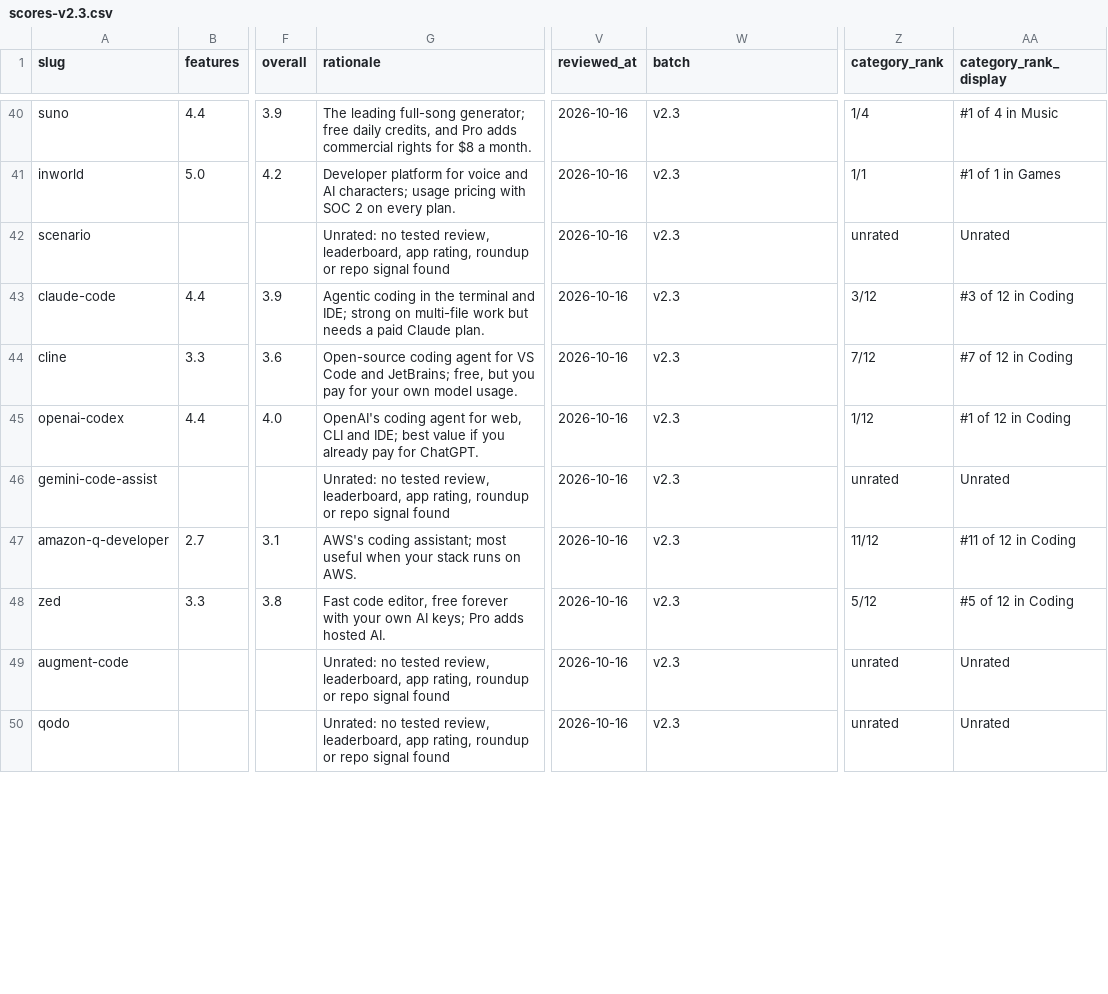
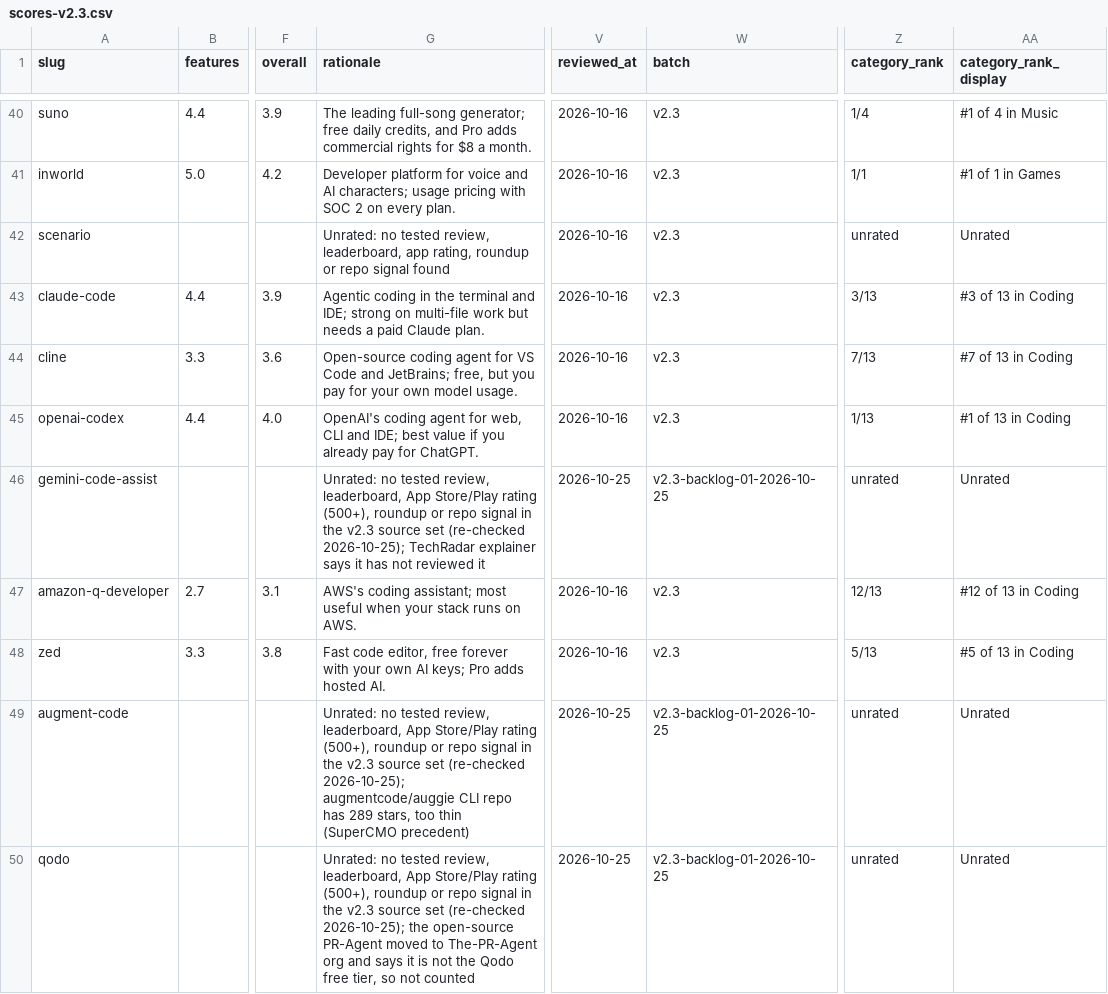
Before and after one commit to mputiyon1985/bestbotfor, a CSV file: src/data/scores-v2.3.csv, drawn as a sheet; only a part is shown, gaps mark what is left out; the diff covers the shown part only; the diff names each change by its address in the sheet, - before the commit and + after, or states it on an @@ line.

Commit message:
catalog: ratings backlog batch 01 (Coding): rate Aider 3.5, 21 stay Unrated, Warp price fix, GitHub star floor on /how-we-rate

```diff
--- a/src/data/scores-v2.3.csv
+++ b/src/data/scores-v2.3.csv
-Z43 (category_rank): 3/12
+Z43 (category_rank): 3/13
-AA43 (category_rank_display): #3 of 12 in Coding
+AA43 (category_rank_display): #3 of 13 in Coding
-Z44 (category_rank): 7/12
+Z44 (category_rank): 7/13
-AA44 (category_rank_display): #7 of 12 in Coding
+AA44 (category_rank_display): #7 of 13 in Coding
-Z45 (category_rank): 1/12
+Z45 (category_rank): 1/13
-AA45 (category_rank_display): #1 of 12 in Coding
+AA45 (category_rank_display): #1 of 13 in Coding
-G46 (rationale): …review, leaderboard, app rating, roundup or repo signal found
+G46 (rationale): …review, leaderboard, App Store/Play rating (500+), roundup or repo signal in the v2.3 source set (re-checked 2026-10-25); TechRadar explainer says it has not reviewed it
-V46 (reviewed_at): 2026-10-16
+V46 (reviewed_at): 2026-10-25
-W46 (batch): v2.3
+W46 (batch): v2.3-backlog-01-2026-10-25
-Z47 (category_rank): 11/12
+Z47 (category_rank): 12/13
-AA47 (category_rank_display): #11 of 12 in Coding
+AA47 (category_rank_display): #12 of 13 in Coding
-Z48 (category_rank): 5/12
+Z48 (category_rank): 5/13
-AA48 (category_rank_display): #5 of 12 in Coding
+AA48 (category_rank_display): #5 of 13 in Coding
-G49 (rationale): …review, leaderboard, app rating, roundup or repo signal found
+G49 (rationale): …review, leaderboard, App Store/Play rating (500+), roundup or repo signal in the v2.3 source set (re-checked 2026-10-25); augmentcode/auggie CLI repo has 289 stars, too thin (SuperCMO precedent)
-V49:V50 (reviewed_at): 2026-10-16
+V49:V50 (reviewed_at): 2026-10-25
-W49:W50 (batch): v2.3
+W49:W50 (batch): v2.3-backlog-01-2026-10-25
-G50 (rationale): …review, leaderboard, app rating, roundup or repo signal found
+G50 (rationale): …review, leaderboard, App Store/Play rating (500+), roundup or repo signal in the v2.3 source set (re-checked 2026-10-25); the open-source PR-Agent moved to The-PR-Agent org and says it is not the Qodo free tier, so not counted
```
Also changed, not shown: 12 added rows and 35 edited cells elsewhere in this file, 8 other files.
